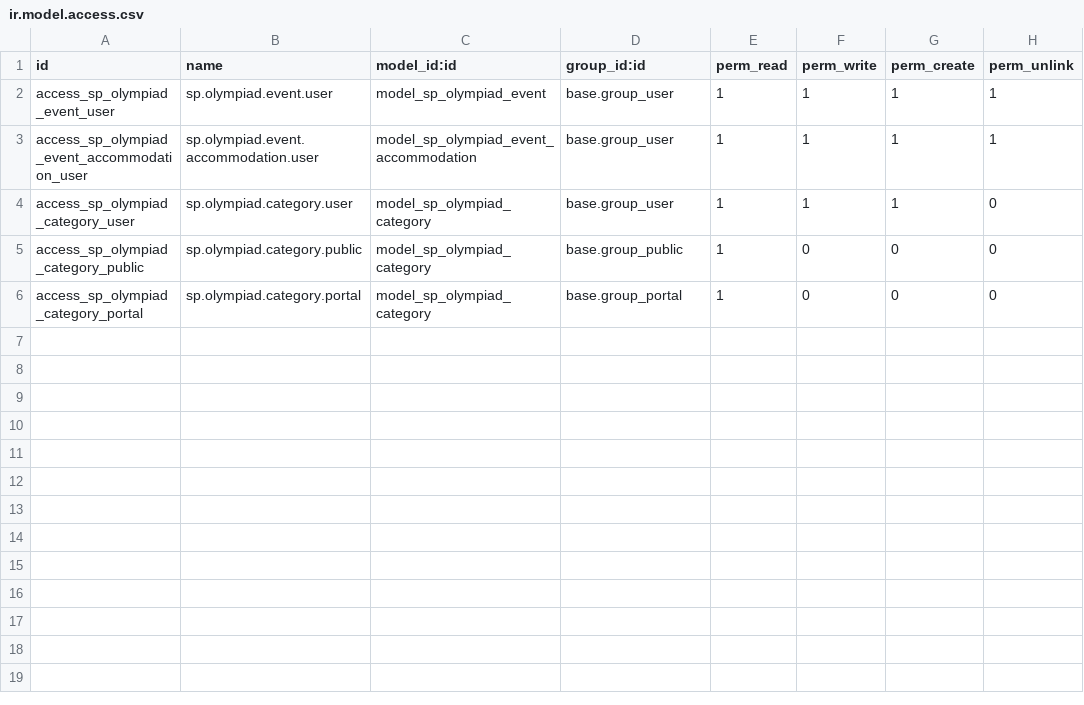
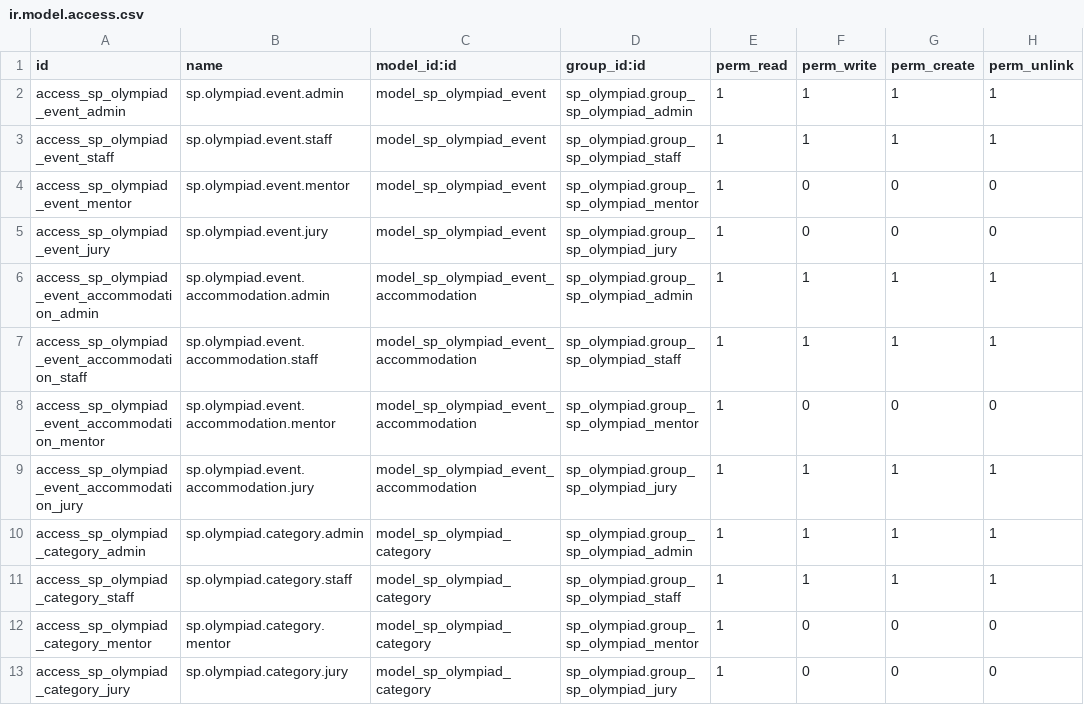
Before and after one commit to shiftpixels/sp_olympiad, a CSV file: security/ir.model.access.csv, drawn as a sheet.

Commit message:
feat: Add security groups and access rights for Olympiad module

```diff
--- a/security/ir.model.access.csv
+++ b/security/ir.model.access.csv
@@ -1,6 +1,13 @@
 id,name,model_id:id,group_id:id,perm_read,perm_write,perm_create,perm_unlink
-access_sp_olympiad_event_user,sp.olympiad.event.user,model_sp_olympiad_event,base.group_user,1,1,1,1
-access_sp_olympiad_event_accommodation_user,sp.olympiad.event.accommodation.user,model_sp_olympiad_event_accommodation,base.group_user,1,1,1,1
-access_sp_olympiad_category_user,sp.olympiad.category.user,model_sp_olympiad_category,base.group_user,1,1,1,0
-access_sp_olympiad_category_public,sp.olympiad.category.public,model_sp_olympiad_category,base.group_public,1,0,0,0
-access_sp_olympiad_category_portal,sp.olympiad.category.portal,model_sp_olympiad_category,base.group_portal,1,0,0,0
+access_sp_olympiad_event_admin,sp.olympiad.event.admin,model_sp_olympiad_event,sp_olympiad.group_sp_olympiad_admin,1,1,1,1
+access_sp_olympiad_event_staff,sp.olympiad.event.staff,model_sp_olympiad_event,sp_olympiad.group_sp_olympiad_staff,1,1,1,1
+access_sp_olympiad_event_mentor,sp.olympiad.event.mentor,model_sp_olympiad_event,sp_olympiad.group_sp_olympiad_mentor,1,0,0,0
+access_sp_olympiad_event_jury,sp.olympiad.event.jury,model_sp_olympiad_event,sp_olympiad.group_sp_olympiad_jury,1,0,0,0
+access_sp_olympiad_event_accommodation_admin,sp.olympiad.event.accommodation.admin,model_sp_olympiad_event_accommodation,sp_olympiad.group_sp_olympiad_admin,1,1,1,1
+access_sp_olympiad_event_accommodation_staff,sp.olympiad.event.accommodation.staff,model_sp_olympiad_event_accommodation,sp_olympiad.group_sp_olympiad_staff,1,1,1,1
+access_sp_olympiad_event_accommodation_mentor,sp.olympiad.event.accommodation.mentor,model_sp_olympiad_event_accommodation,sp_olympiad.group_sp_olympiad_mentor,1,0,0,0
+access_sp_olympiad_event_accommodation_jury,sp.olympiad.event.accommodation.jury,model_sp_olympiad_event_accommodation,sp_olympiad.group_sp_olympiad_jury,1,1,1,1
+access_sp_olympiad_category_admin,sp.olympiad.category.admin,model_sp_olympiad_category,sp_olympiad.group_sp_olympiad_admin,1,1,1,1
+access_sp_olympiad_category_staff,sp.olympiad.category.staff,model_sp_olympiad_category,sp_olympiad.group_sp_olympiad_staff,1,1,1,1
+access_sp_olympiad_category_mentor,sp.olympiad.category.mentor,model_sp_olympiad_category,sp_olympiad.group_sp_olympiad_mentor,1,0,0,0
+access_sp_olympiad_category_jury,sp.olympiad.category.jury,model_sp_olympiad_category,sp_olympiad.group_sp_olympiad_jury,1,0,0,0
```
Also changed, not shown: 3 other files.
